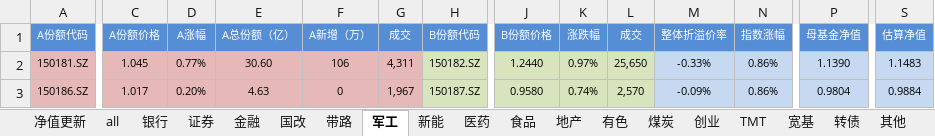
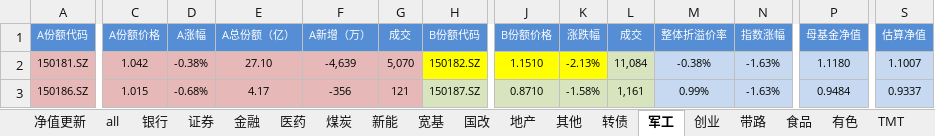
Before and after one commit to grayfox7744/quantLibrary, an Excel workbook: excel Models/副本副本分级基金套利（实战板3）.xlsx, sheet 军工, drawn as a sheet; only a part is shown, gaps mark what is left out; values as stored, in another font and other column widths than the file's, no borders; conditional formats not drawn; the diff covers the shown part only; the diff names each change by its address in the sheet, - before the commit and + after, or states it on an @@ line.

```diff
--- a/excel Models/副本副本分级基金套利（实战板3）.xlsx (sheet 军工)
+++ b/excel Models/副本副本分级基金套利（实战板3）.xlsx (sheet 军工)
@@ sheet tab order changed: 净值更新 | all | 银行 | 证券 | 金融 | 医药 | 煤炭 | 新能 | 宽基 | 国改 | 地产 | 其他 | 转债 | 军工 | 创业 | 带路 | 食品 | 有色 | TMT @@
-C2 (A份额价格): 1.045
+C2 (A份额价格): 1.042
-D2 (A涨幅): 0.77%
+D2 (A涨幅): -0.38%
-E2 (A总份额（亿）): 30.60
+E2 (A总份额（亿）): 27.10
-F2 (A新增（万）): 106
+F2 (A新增（万）): -4,639
-G2 (成交): 4,311
+G2 (成交): 5,070
-H2:K2 fill: #D7E4BD
+H2:K2 fill: #FFFF00
-J2 (B份额价格): 1.2440
+J2 (B份额价格): 1.1510
-K2 (涨跌幅): 0.97%
+K2 (涨跌幅): -2.13%
-L2 (成交): 25,650
+L2 (成交): 11,084
-M2 (整体折溢价率): -0.33%
+M2 (整体折溢价率): -0.38%
-N2:N3 (指数涨幅): 0.86%
+N2:N3 (指数涨幅): -1.63%
-P2 (母基金净值): 1.1390
+P2 (母基金净值): 1.1180
-S2 (估算净值): 1.1483
+S2 (估算净值): 1.1007
-C3 (A份额价格): 1.017
+C3 (A份额价格): 1.015
-D3 (A涨幅): 0.20%
+D3 (A涨幅): -0.68%
-E3 (A总份额（亿）): 4.63
+E3 (A总份额（亿）): 4.17
-F3 (A新增（万）): 0
+F3 (A新增（万）): -356
-G3 (成交): 1,967
+G3 (成交): 121
-J3 (B份额价格): 0.9580
+J3 (B份额价格): 0.8710
-K3 (涨跌幅): 0.74%
+K3 (涨跌幅): -1.58%
-L3 (成交): 2,570
+L3 (成交): 1,161
-M3 (整体折溢价率): -0.09%
+M3 (整体折溢价率): 0.99%
-P3 (母基金净值): 0.9804
+P3 (母基金净值): 0.9484
-S3 (估算净值): 0.9884
+S3 (估算净值): 0.9337
```
Also changed, not shown: 3 added rows, 3 removed rows, 190 edited cells and cell formats elsewhere in this sheet, sheet 其他, sheet all, sheet 宽基, sheet 医药, sheet 带路, sheet 模拟组合, 16 more sheets, other sheet tabs, formulas that keep their value, excel Models/黄金增强策略.xlsx, 12 other files.
